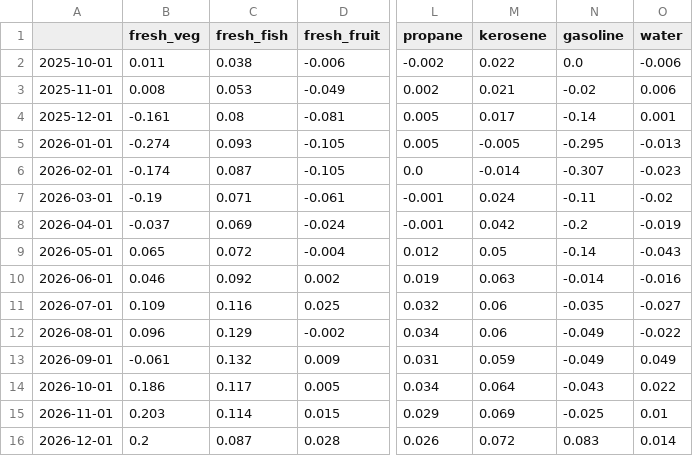
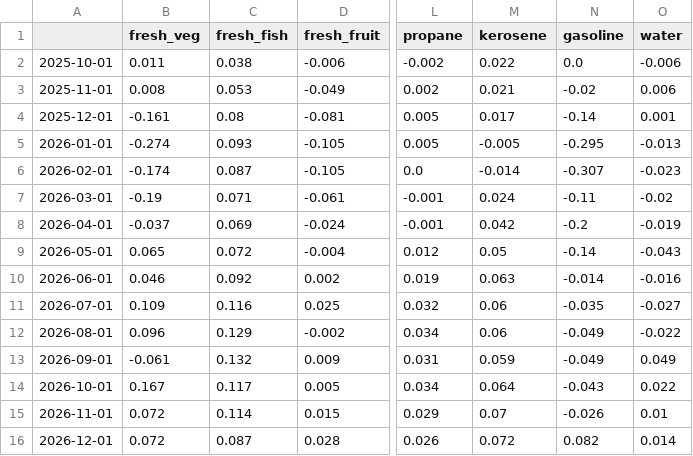
Before and after one commit to p72/jp-cpinow, a CSV file: output/forecast_contributions.csv, drawn as a sheet; only a part is shown, gaps mark what is left out; the diff names each change by its address in the sheet, - before the commit and + after, or states it on an @@ line.

```diff
--- a/output/forecast_contributions.csv
+++ b/output/forecast_contributions.csv
-B14 (fresh_veg): 0.186
+B14 (fresh_veg): 0.167
-B15 (fresh_veg): 0.203
+B15 (fresh_veg): 0.072
-M15 (kerosene): 0.069
+M15 (kerosene): 0.07
-N15 (gasoline): -0.025
+N15 (gasoline): -0.026
-B16 (fresh_veg): 0.2
+B16 (fresh_veg): 0.072
-N16 (gasoline): 0.083
+N16 (gasoline): 0.082
```
Also changed, not shown: data/news_log.csv, data/runs.csv, 8 other files.
